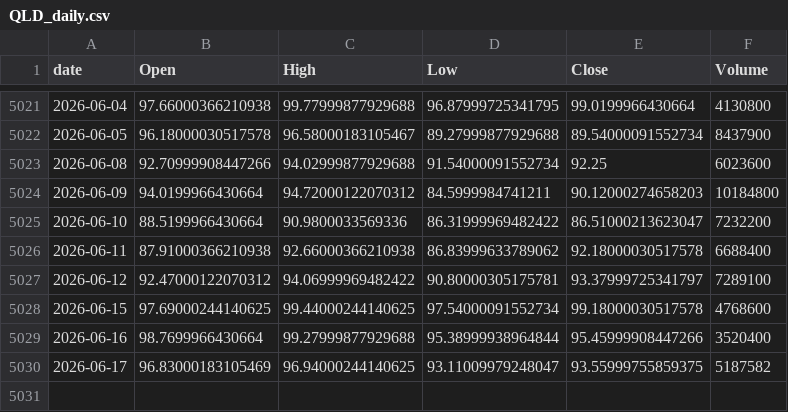
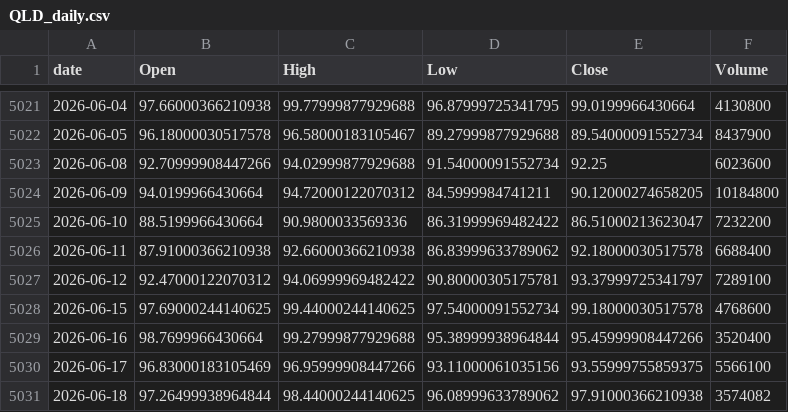
Before and after one commit to jeencare/sp500-strategy, a CSV file: data/QLD_daily.csv, drawn as a sheet; only a part is shown, gaps mark what is left out.

```diff
--- a/data/QLD_daily.csv
+++ b/data/QLD_daily.csv
@@ -5023,3 +5023,3 @@
 2026-06-08,92.70999908447266,94.02999877929688,91.54000091552734,92.25,6023600
-2026-06-09,94.0199966430664,94.72000122070312,84.5999984741211,90.12000274658203,10184800
+2026-06-09,94.0199966430664,94.72000122070312,84.5999984741211,90.12000274658205,10184800
 2026-06-10,88.5199966430664,90.9800033569336,86.31999969482422,86.51000213623047,7232200
@@ -5029,2 +5029,3 @@
 2026-06-16,98.7699966430664,99.27999877929688,95.38999938964844,95.45999908447266,3520400
-2026-06-17,96.83000183105469,96.94000244140625,93.11009979248047,93.55999755859375,5187582
+2026-06-17,96.83000183105469,96.95999908447266,93.11000061035156,93.55999755859375,5566100
+2026-06-18,97.26499938964844,98.44000244140625,96.08999633789062,97.91000366210938,3574082
```
Also changed, not shown: data/QQQ_daily.csv, data/SPY_daily.csv, 10 other files.
